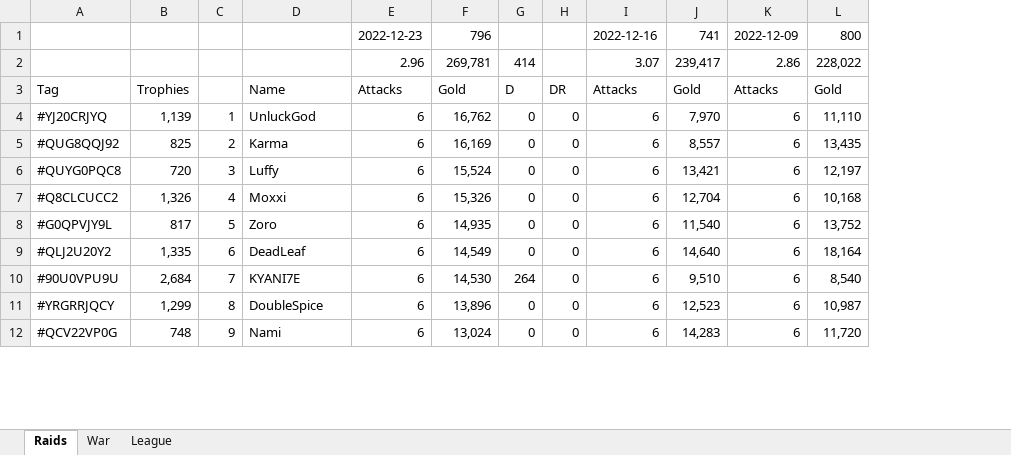
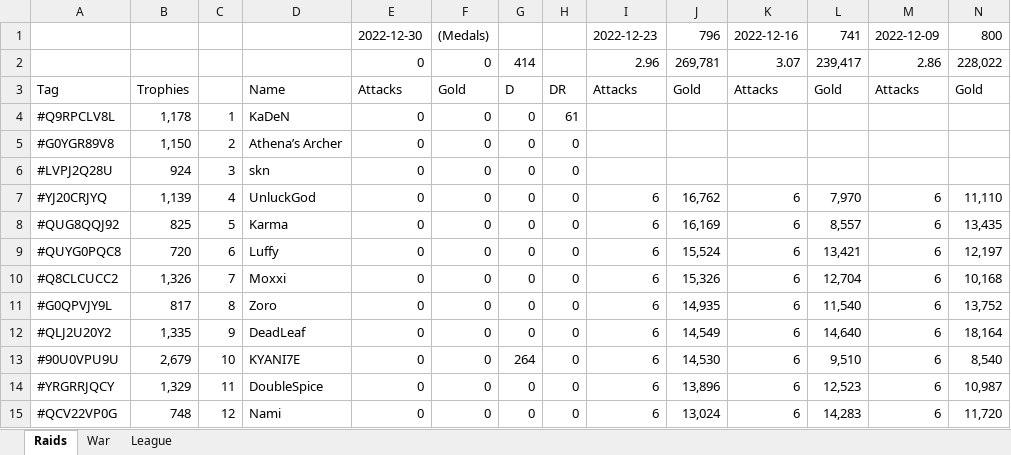
Before and after one commit to KYANI7E/Clans, an Excel workbook: Clash.xlsx, sheet Raids, drawn as a sheet; only a part is shown; values as stored, in another font and other column widths than the file's, no cell formats; addresses are those after the commit; rows hold the shown columns only; the diff covers the shown part only; the diff names each change by its address in the sheet, - before the commit and + after, or states it on an @@ line.

Commit message:
updating the clash file from bat automatic run

```diff
--- a/Clash.xlsx (sheet Raids)
+++ b/Clash.xlsx (sheet Raids)
+column I, rows 1-3: 2022-12-23 | 2.96 | Attacks; rows 7-15: all 6
+column J, rows 1-3: 796 | 269,781 | Gold; rows 7-15: 16,762 | 16,169 | 15,524 | 15,326 | 14,935 | 14,549 | 14,530 | 13,896 | 13,024
-E1: 2022-12-23
+E1: 2022-12-30
-F1: 796
+F1: (Medals)
-E2: 2.96
+E2: 0
-F2: 269,781
+F2: 0
+row 4: #Q9RPCLV8L | 1,178 | 1 | KaDeN | 0 | 0 | 0 | 61
+row 5: #G0YGR89V8 | 1,150 | 2 | Athena’s Archer | 0 | 0 | 0 | 0
+row 6: #LVPJ2Q28U | 924 | 3 | skn | 0 | 0 | 0 | 0
-C7: 1
+C7: 4
-E7:E15: 6
+E7:E15: 0
-F7: 16,762
+F7: 0
-C8: 2
+C8: 5
-F8: 16,169
+F8: 0
-C9: 3
+C9: 6
-F9: 15,524
+F9: 0
-C10: 4
+C10: 7
-F10: 15,326
+F10: 0
-C11: 5
+C11: 8
-F11: 14,935
+F11: 0
-C12: 6
+C12: 9
-F12: 14,549
+F12: 0
-B13: 2,684
+B13: 2,679
-C13: 7
+C13: 10
-F13: 14,530
+F13: 0
-B14: 1,299
+B14: 1,329
-C14: 8
+C14: 11
-F14: 13,896
+F14: 0
-C15: 9
+C15: 12
-F15: 13,024
+F15: 0
```
Also changed, not shown: 3 added rows, 6 removed rows and 72 edited cells elsewhere in this sheet, cell formats.
